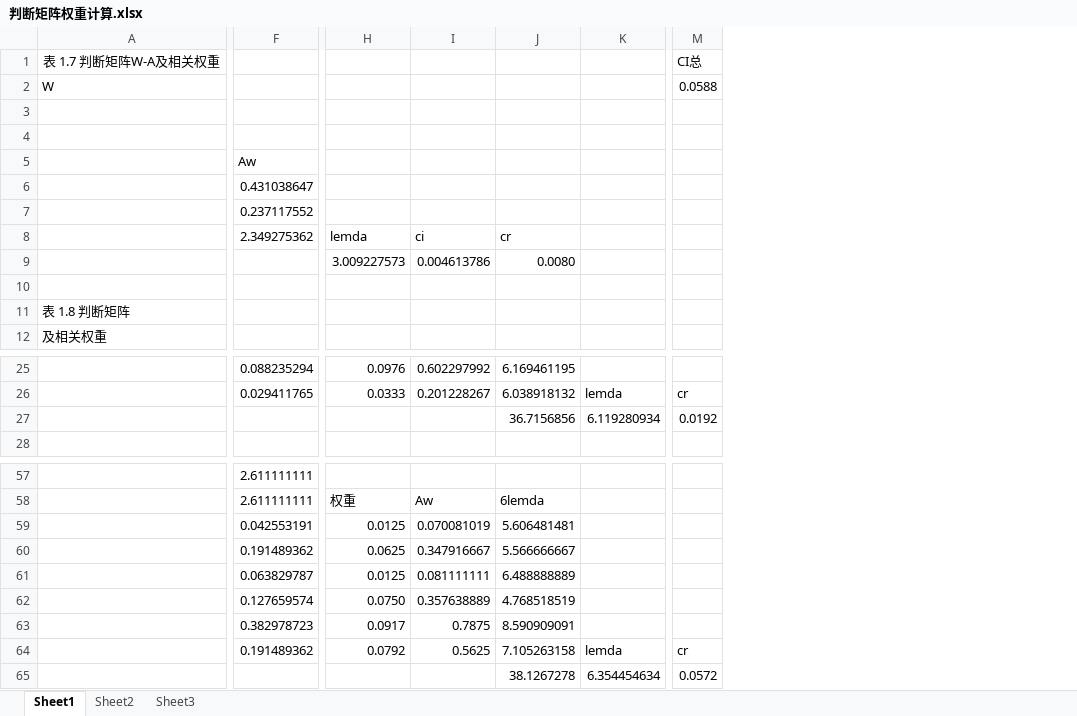
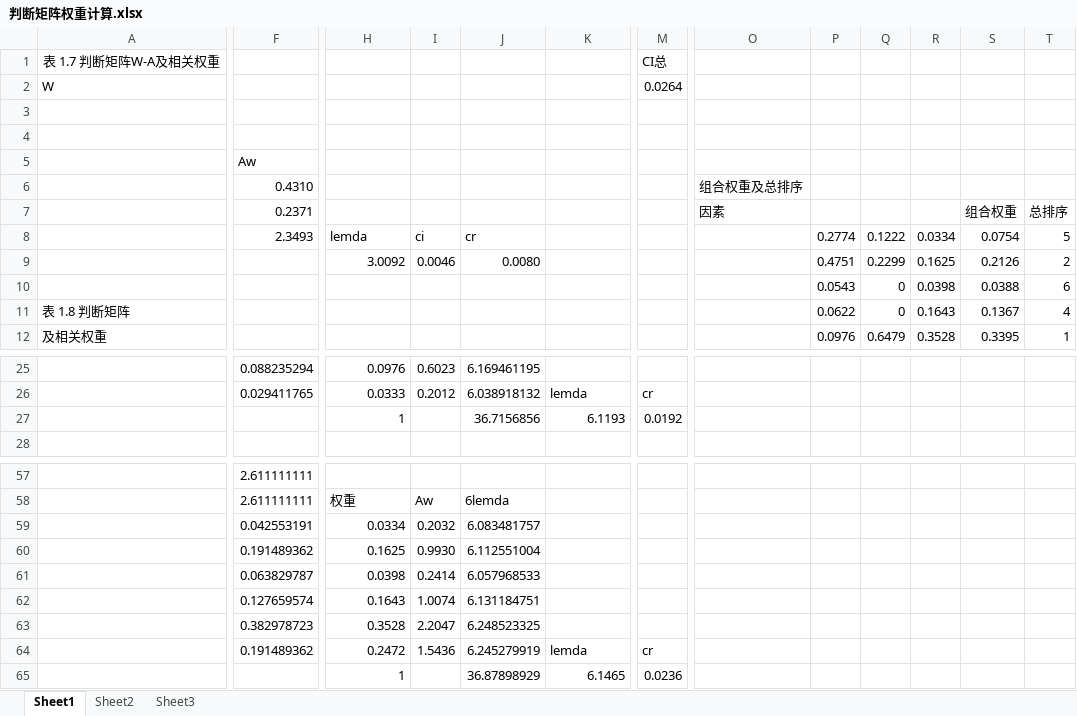
Before and after one commit to shiludeng/graduation-thesis, an Excel workbook: 判断矩阵权重计算.xlsx, sheet Sheet1, drawn as a sheet; only a part is shown, gaps mark what is left out; values as stored, in another font and other column widths than the file's, no borders; charts and pictures not drawn; removed rows and columns are numbered as before the commit, all else as after; rows hold the shown columns only; the diff covers the shown part only; the diff names each change by its address in the sheet, - before the commit and + after, or states it on an @@ line.

Commit message:
modify the made data. To be modified...

```diff
--- a/判断矩阵权重计算.xlsx (sheet Sheet1)
+++ b/判断矩阵权重计算.xlsx (sheet Sheet1)
-column I, rows 8-9: ci | 0.004613786; rows 25-26: 0.602297992 | 0.201228267; rows 58-64: Aw | 0.070081019 | 0.347916667 | 0.081111111 | 0.357638889 | 0.7875 | 0.5625
+column I, rows 8-9: ci | 0.0046; rows 25-26: 0.6023 | 0.2012; rows 58-64: Aw | 0.2032 | 0.9930 | 0.2414 | 1.0074 | 2.2047 | 1.5436
+column O, rows 6-7: 组合权重及总排序 | 因素
+column P, rows 8-12: 0.2774 | 0.4751 | 0.0543 | 0.0622 | 0.0976
+column Q, rows 8-12: 0.1222 | 0.2299 | 0 | 0 | 0.6479
+column R, rows 8-12: 0.0334 | 0.1625 | 0.0398 | 0.1643 | 0.3528
+column S, rows 7-12: 组合权重 | 0.0754 | 0.2126 | 0.0388 | 0.1367 | 0.3395
+column T, rows 7-12: 总排序 | 5 | 2 | 6 | 4 | 1
-M2: 0.0588
+M2: 0.0264
-F6: 0.431038647
+F6: 0.4310
-F7: 0.237117552
+F7: 0.2371
-F8: 2.349275362
+F8: 2.3493
-H9: 3.009227573
+H9: 3.0092
-row 10: (empty)
+row 10:  |  |  |  |  |  |  |  | 0.0543 | 0 | 0.0398 | 0.0388 | 6
-H27: (empty)
+H27: 1
-K27: 6.119280934
+K27: 6.1193
-H59: 0.0125
+H59: 0.0334
-J59: 5.606481481
+J59: 6.083481757
-H60: 0.0625
+H60: 0.1625
-J60: 5.566666667
+J60: 6.112551004
-H61: 0.0125
+H61: 0.0398
-J61: 6.488888889
+J61: 6.057968533
-H62: 0.0750
+H62: 0.1643
-J62: 4.768518519
+J62: 6.131184751
-H63: 0.0917
+H63: 0.3528
-J63: 8.590909091
+J63: 6.248523325
-H64: 0.0792
+H64: 0.2472
-J64: 7.105263158
+J64: 6.245279919
-row 65:  |  |  |  | 38.1267278 | 6.354454634 | 0.0572
+row 65:  |  | 1 |  | 36.87898929 | 6.1465 | 0.0236
```
Also changed, not shown: 1 added row, 1 removed row and 20 edited cells elsewhere in this sheet, charts or pictures, 1 other file.
